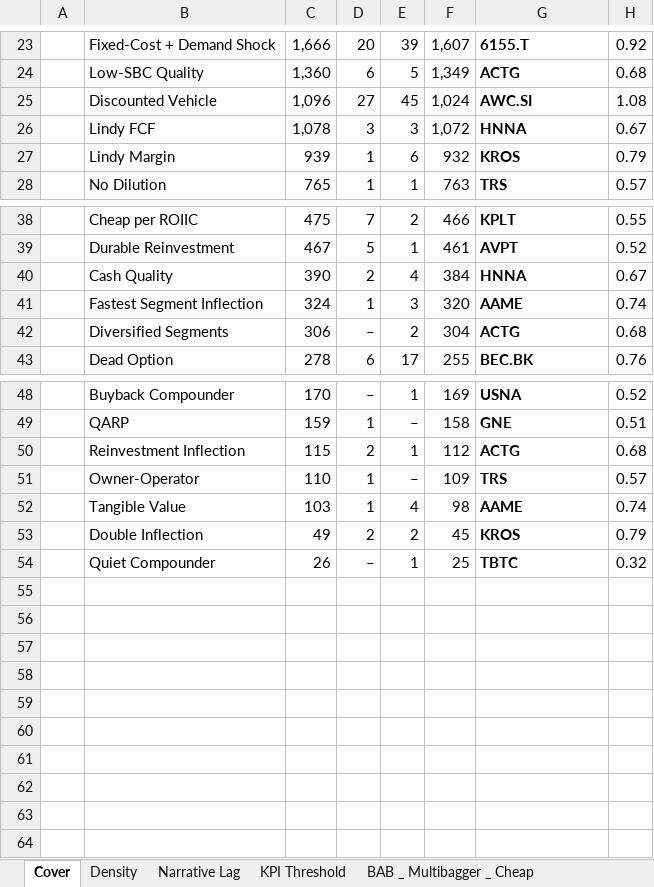
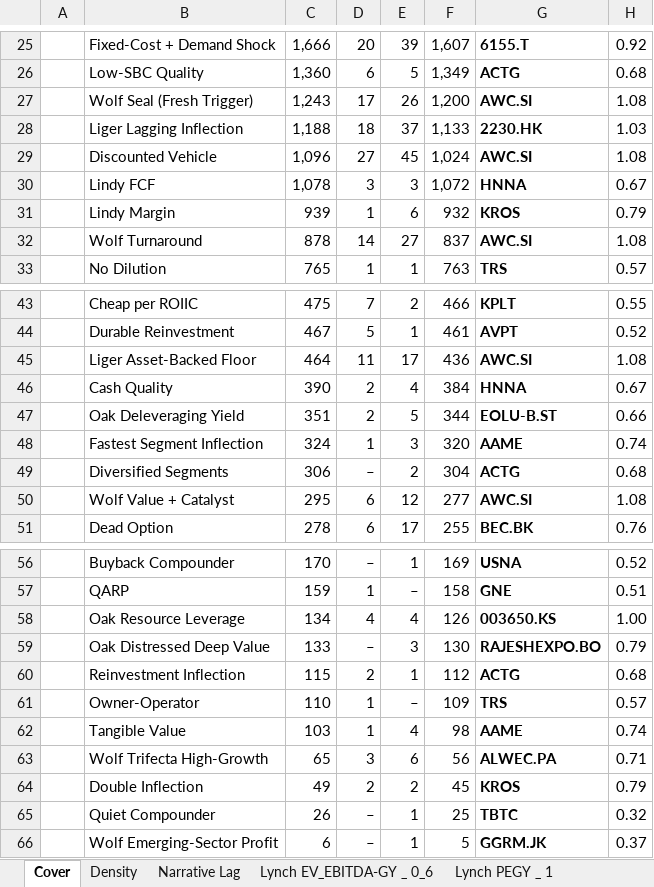
Before and after one commit to jupitersstring/cyclepapa, an Excel workbook: top_by_archetype_book.xlsx, sheet Cover, drawn as a sheet; only a part is shown, gaps mark what is left out; values as stored, in another font and other column widths than the file's, no borders; the diff covers the shown part only; the diff names each change by its address in the sheet, - before the commit and + after, or states it on an @@ line.

```diff
--- a/top_by_archetype_book.xlsx (sheet Cover)
+++ b/top_by_archetype_book.xlsx (sheet Cover)
+sheet tab: Lynch EV_EBITDA-GY _ 0_6
+sheet tab: Lynch PEGY _ 1
+row 27:  | Wolf Seal (Fresh Trigger) | 1,243 | 17 | 26 | 1,200 | AWC.SI | 1.08
+row 28:  | Liger Lagging Inflection | 1,188 | 18 | 37 | 1,133 | 2230.HK | 1.03
+row 32:  | Wolf Turnaround | 878 | 14 | 27 | 837 | AWC.SI | 1.08
+row 45:  | Liger Asset-Backed Floor | 464 | 11 | 17 | 436 | AWC.SI | 1.08
+row 47:  | Oak Deleveraging Yield | 351 | 2 | 5 | 344 | EOLU-B.ST | 0.66
+row 50:  | Wolf Value + Catalyst | 295 | 6 | 12 | 277 | AWC.SI | 1.08
+row 58:  | Oak Resource Leverage | 134 | 4 | 4 | 126 | 003650.KS | 1.00
+row 59:  | Oak Distressed Deep Value | 133 | – | 3 | 130 | RAJESHEXPO.BO | 0.79
+row 63:  | Wolf Trifecta High-Growth | 65 | 3 | 6 | 56 | ALWEC.PA | 0.71
+row 66:  | Wolf Emerging-Sector Profit | 6 | – | 1 | 5 | GGRM.JK | 0.37
```
Also changed, not shown: 2 added rows and 3 edited cells elsewhere in this sheet, sheet Density, sheet Microcap Activist Inflect, sheet BAB _ Becoming Low-Beta, sheet Fixed-Cost + Demand Shock, sheet Cheap per ROIIC, sheet Regime-Change Cyclical, 32 more sheets, other sheet tabs, asymmetry_harvard_workbook.xlsx, asymmetry_nms_book.xlsx, 12 other files.
